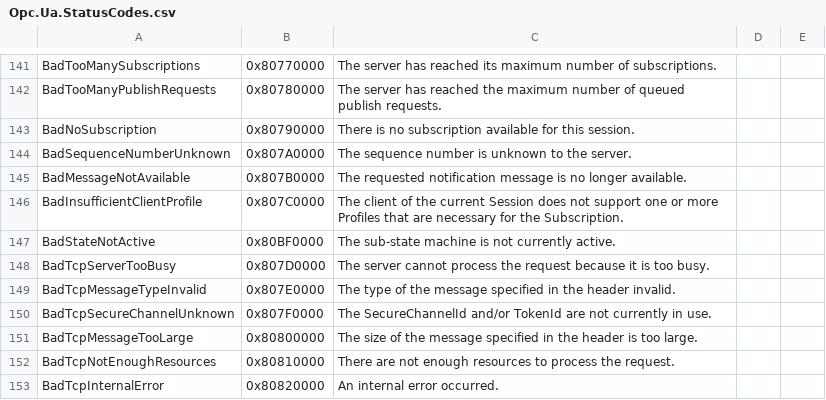
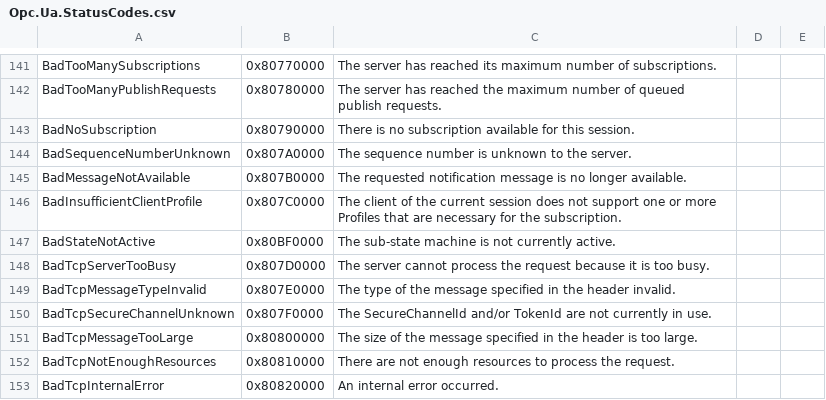
Before and after one commit to OPCFoundation/UA-Nodeset, a CSV file: DotNet/Opc.Ua.StatusCodes.csv, drawn as a sheet; only a part is shown, gaps mark what is left out.

Commit message:
Fix typos; Adjust exclusions header;

```diff
--- a/DotNet/Opc.Ua.StatusCodes.csv
+++ b/DotNet/Opc.Ua.StatusCodes.csv
@@ -145,3 +145,3 @@ BadSequenceNumberUnknown,0x807A0000,The sequence number is unknown to the server
 BadMessageNotAvailable,0x807B0000,The requested notification message is no longer available.
-BadInsufficientClientProfile,0x807C0000,The client of the current Session does not support one or more Profiles that are necessary for the Subscription.
+BadInsufficientClientProfile,0x807C0000,The client of the current session does not support one or more Profiles that are necessary for the subscription.
 BadStateNotActive,0x80BF0000,The sub-state machine is not currently active.
```
Also changed, not shown: 3 other files.
